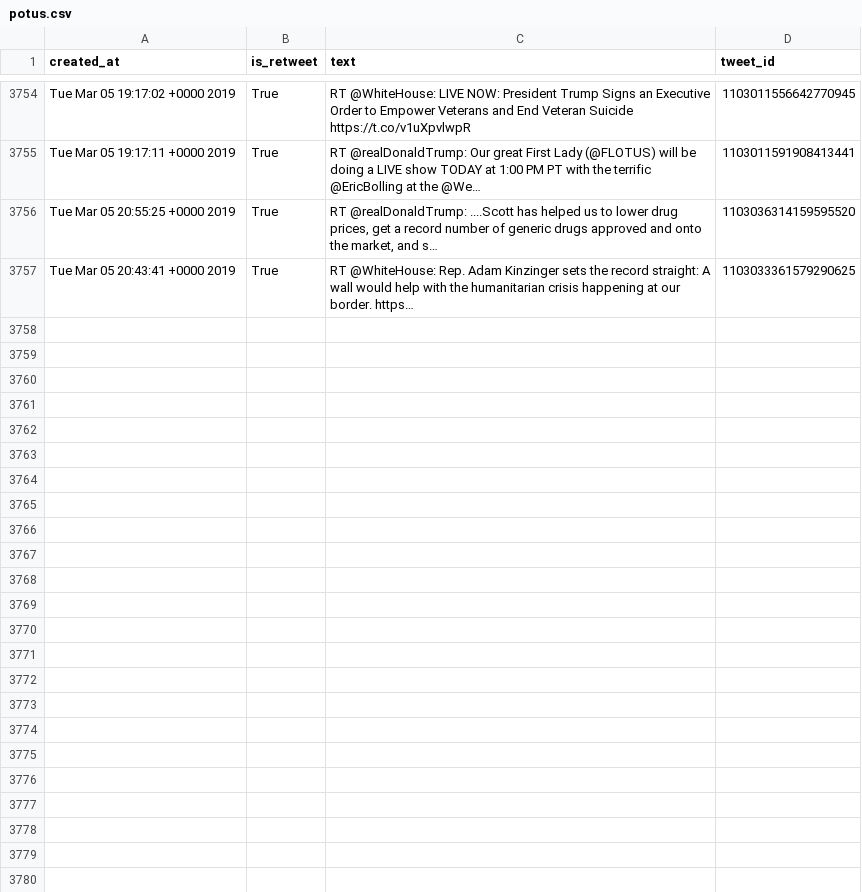
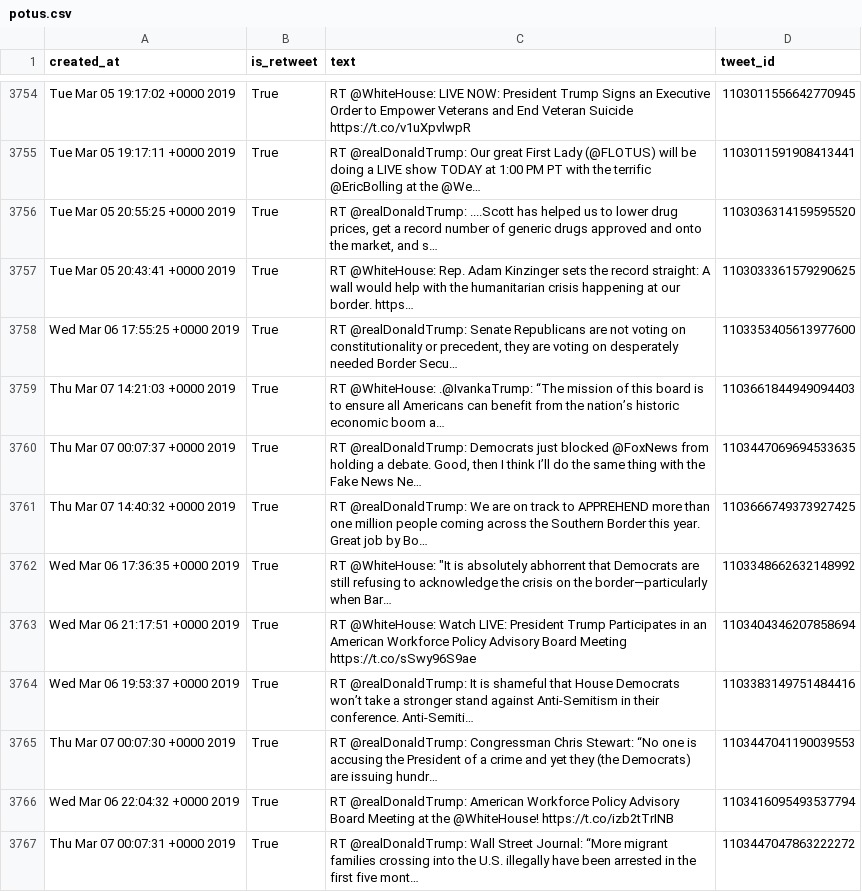
Before and after one commit to cpenalobel/sportsdata, a CSV file: twets/potus.csv, drawn as a sheet; only a part is shown, gaps mark what is left out; the diff names each change by its address in the sheet, - before the commit and + after, or states it on an @@ line.

```diff
--- a/twets/potus.csv
+++ b/twets/potus.csv
+row 3758: Wed Mar 06 17:55:25 +0000 2019 | True | RT @realDonaldTrump: Senate Republicans are not voting on constitutionality or precedent, they are voting on desperately needed Border Secu… | 1103353405613977600
+row 3759: Thu Mar 07 14:21:03 +0000 2019 | True | RT @WhiteHouse: .@IvankaTrump: “The mission of this board is to ensure all Americans can benefit from the nation’s historic economic boom a… | 1103661844949094403
+row 3760: Thu Mar 07 00:07:37 +0000 2019 | True | RT @realDonaldTrump: Democrats just blocked @FoxNews from holding a debate. Good, then I think I’ll do the same thing with the Fake News Ne… | 1103447069694533635
+row 3761: Thu Mar 07 14:40:32 +0000 2019 | True | RT @realDonaldTrump: We are on track to APPREHEND more than one million people coming across the Southern Border this year. Great job by Bo… | 1103666749373927425
+row 3762: Wed Mar 06 17:36:35 +0000 2019 | True | RT @WhiteHouse: "It is absolutely abhorrent that Democrats are still refusing to acknowledge the crisis on the border—particularly when Bar… | 1103348662632148992
+row 3763: Wed Mar 06 21:17:51 +0000 2019 | True | RT @WhiteHouse: Watch LIVE: President Trump Participates in an American Workforce Policy Advisory Board Meeting https://t.co/sSwy96S9ae | 1103404346207858694
+row 3764: Wed Mar 06 19:53:37 +0000 2019 | True | RT @realDonaldTrump: It is shameful that House Democrats won’t take a stronger stand against Anti-Semitism in their conference. Anti-Semiti… | 1103383149751484416
+row 3765: Thu Mar 07 00:07:30 +0000 2019 | True | RT @realDonaldTrump: Congressman Chris Stewart: “No one is accusing the President of a crime and yet they (the Democrats) are issuing hundr… | 1103447041190039553
+row 3766: Wed Mar 06 22:04:32 +0000 2019 | True | RT @realDonaldTrump: American Workforce Policy Advisory Board Meeting at the @WhiteHouse! https://t.co/izb2tTrINB | 1103416095493537794
+row 3767: Thu Mar 07 00:07:31 +0000 2019 | True | RT @realDonaldTrump: Wall Street Journal: “More migrant families crossing into the U.S. illegally have been arrested in the first five mont… | 1103447047863222272
```
Also changed, not shown: twets/realdonaldtrump.csv, twets/vp.csv, 1 other file.
